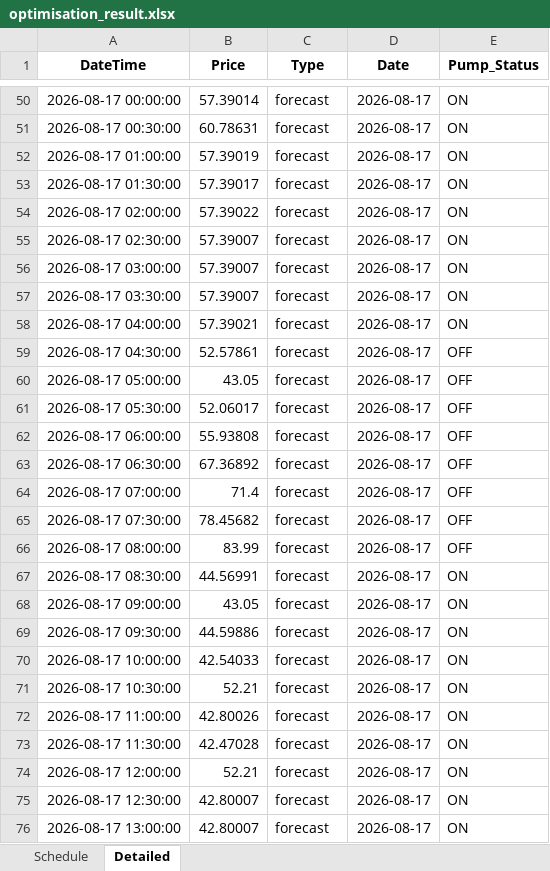
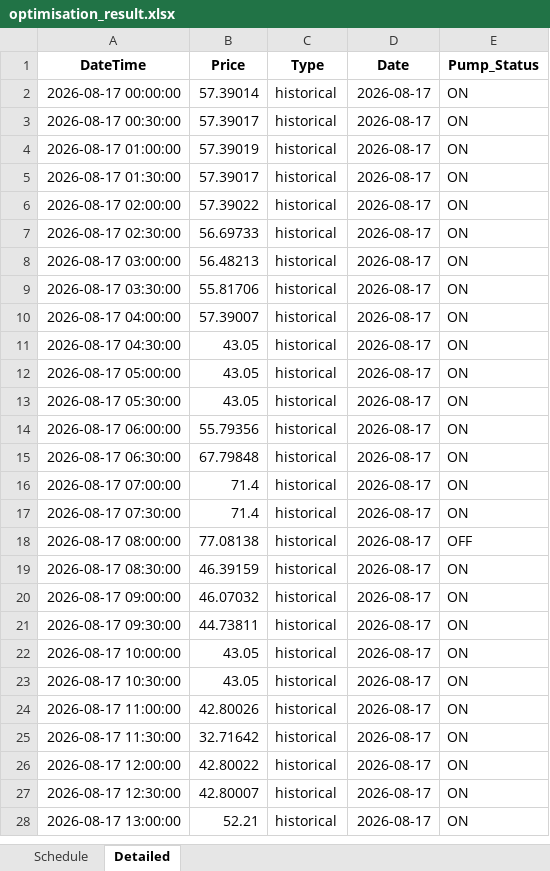
Before and after one commit to bwyLLAP/pump-optimisation-for-SHW, an Excel workbook: data/latest/optimisation_result.xlsx, sheet Detailed, drawn as a sheet; only a part is shown, gaps mark what is left out; values as stored, in another font and other column widths than the file's, no borders; addresses are those after the commit; the diff covers the shown part only; the diff names each change by its address in the sheet, - before the commit and + after, or states it on an @@ line.

```diff
--- a/data/latest/optimisation_result.xlsx (sheet Detailed)
+++ b/data/latest/optimisation_result.xlsx (sheet Detailed)
-C2:C28 (Type): forecast
+C2:C28 (Type): historical
-B3 (Price): 60.78631
+B3 (Price): 57.39017
-B7 (Price): 57.39007
+B7 (Price): 56.69733
-B8 (Price): 57.39007
+B8 (Price): 56.48213
-B9 (Price): 57.39007
+B9 (Price): 55.81706
-B10 (Price): 57.39021
+B10 (Price): 57.39007
-B11 (Price): 52.57861
+B11 (Price): 43.05
-E11:E17 (Pump_Status): OFF
+E11:E17 (Pump_Status): ON
-B13 (Price): 52.06017
+B13 (Price): 43.05
-B14 (Price): 55.93808
+B14 (Price): 55.79356
-B15 (Price): 67.36892
+B15 (Price): 67.79848
-B17 (Price): 78.45682
+B17 (Price): 71.4
-B18 (Price): 83.99
+B18 (Price): 77.08138
-B19 (Price): 44.56991
+B19 (Price): 46.39159
-B20 (Price): 43.05
+B20 (Price): 46.07032
-B21 (Price): 44.59886
+B21 (Price): 44.73811
-B22 (Price): 42.54033
+B22 (Price): 43.05
-B23 (Price): 52.21
+B23 (Price): 43.05
-B25 (Price): 42.47028
+B25 (Price): 32.71642
-B26 (Price): 52.21
+B26 (Price): 42.80022
-B28 (Price): 42.80007
+B28 (Price): 52.21
```
Also changed, not shown: 48 added rows, 48 removed rows and 27 edited cells elsewhere in this sheet, sheet Schedule, 3 other files.
